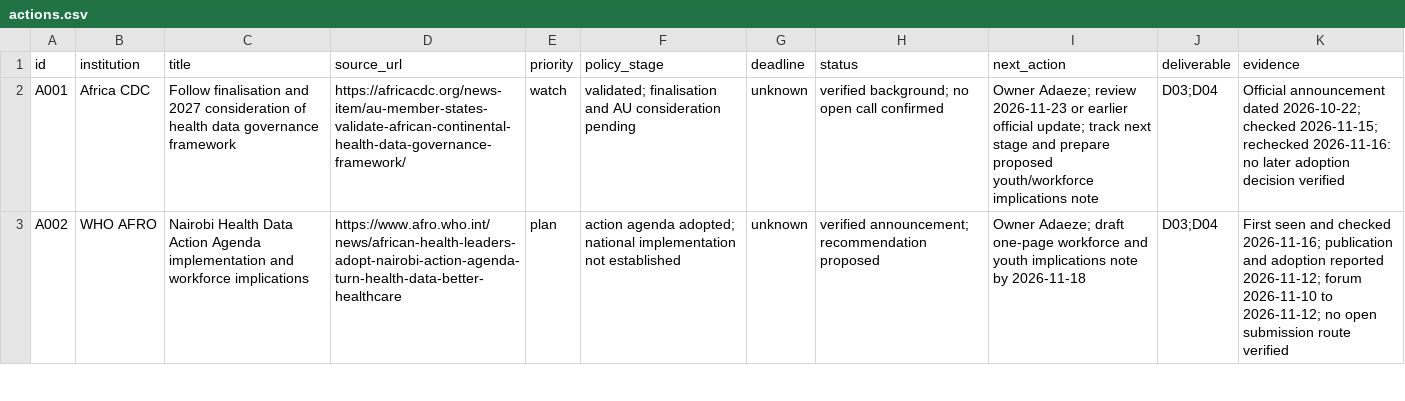
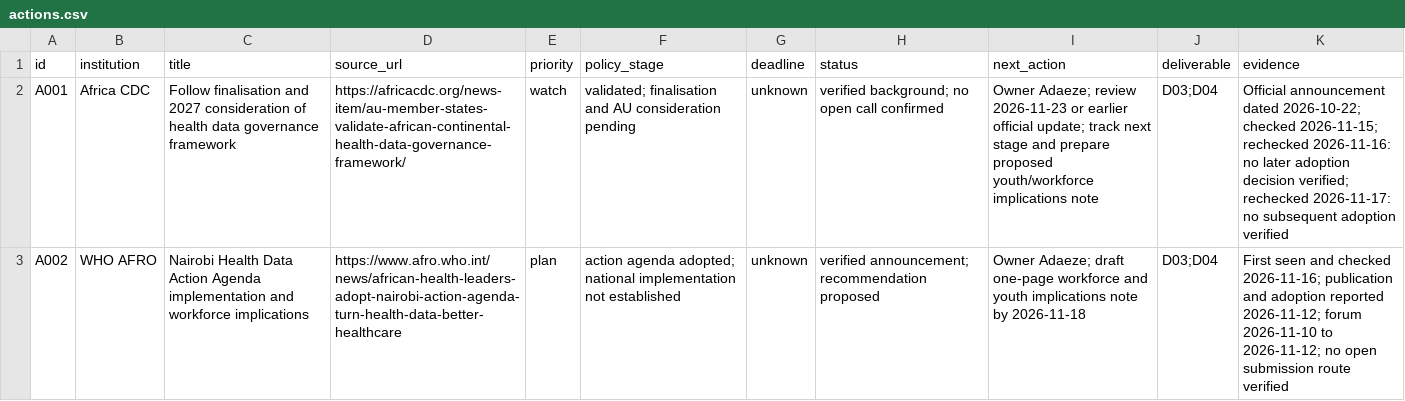
Before and after one commit to dr-adaozoagu/africa-policy-monitor, a CSV file: data/actions.csv, drawn as a sheet; only a part is shown; the diff covers the shown part only; the diff names each change by its address in the sheet, - before the commit and + after, or states it on an @@ line.

```diff
--- a/data/actions.csv
+++ b/data/actions.csv
-K2 (evidence): …adoption decision verified
+K2 (evidence): …adoption decision verified; rechecked 2026-11-17: no subsequent adoption verified
```
Also changed, not shown: 2 added rows and 6 edited cells elsewhere in this file, 2 other files.
